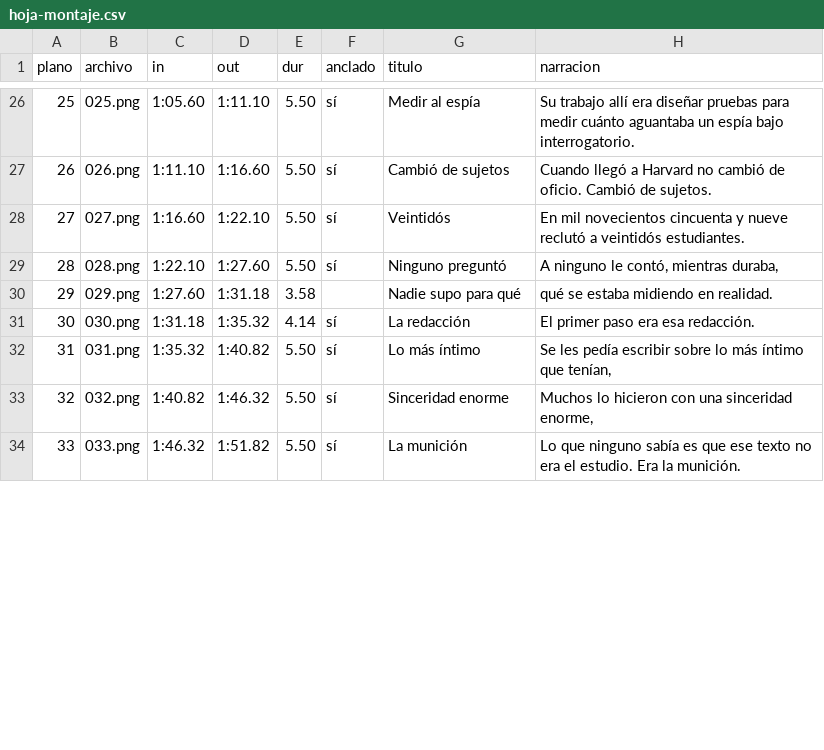
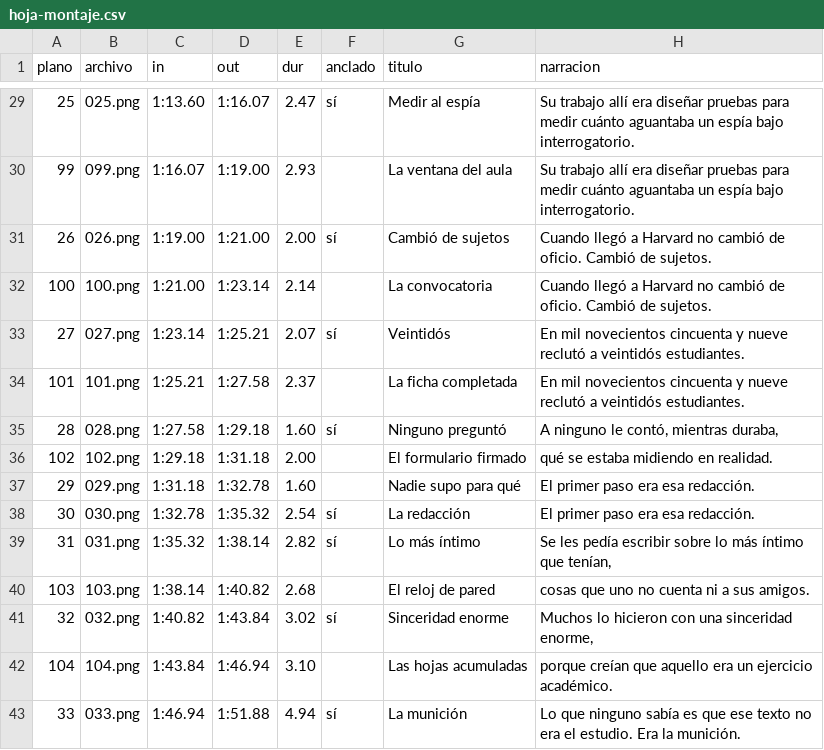
Before and after one commit to rohimard/Rohimard, a CSV file: canal-youtube/producciones/08-kaczynski-harvard/hoja-montaje.csv, drawn as a sheet; only a part is shown, gaps mark what is left out; the diff covers the shown part only.

```diff
--- a/canal-youtube/producciones/08-kaczynski-harvard/hoja-montaje.csv
+++ b/canal-youtube/producciones/08-kaczynski-harvard/hoja-montaje.csv
@@ -26,9 +29,15 @@ plano,archivo,in,out,dur,anclado,titulo,narracion
-25,025.png,1:05.60,1:11.10,5.50,sí,Medir al espía,Su trabajo allí era diseñar pruebas para medir cuánto aguantaba un espía bajo interrogatorio.
-26,026.png,1:11.10,1:16.60,5.50,sí,Cambió de sujetos,Cuando llegó a Harvard no cambió de oficio. Cambió de sujetos.
-27,027.png,1:16.60,1:22.10,5.50,sí,Veintidós,En mil novecientos cincuenta y nueve reclutó a veintidós estudiantes.
-28,028.png,1:22.10,1:27.60,5.50,sí,Ninguno preguntó,"A ninguno le contó, mientras duraba,"
-29,029.png,1:27.60,1:31.18,3.58,,Nadie supo para qué,qué se estaba midiendo en realidad.
-30,030.png,1:31.18,1:35.32,4.14,sí,La redacción,El primer paso era esa redacción.
-31,031.png,1:35.32,1:40.82,5.50,sí,Lo más íntimo,"Se les pedía escribir sobre lo más íntimo que tenían,"
-32,032.png,1:40.82,1:46.32,5.50,sí,Sinceridad enorme,"Muchos lo hicieron con una sinceridad enorme,"
-33,033.png,1:46.32,1:51.82,5.50,sí,La munición,Lo que ninguno sabía es que ese texto no era el estudio. Era la munición.
+25,025.png,1:13.60,1:16.07,2.47,sí,Medir al espía,Su trabajo allí era diseñar pruebas para medir cuánto aguantaba un espía bajo interrogatorio.
+99,099.png,1:16.07,1:19.00,2.93,,La ventana del aula,Su trabajo allí era diseñar pruebas para medir cuánto aguantaba un espía bajo interrogatorio.
+26,026.png,1:19.00,1:21.00,2.00,sí,Cambió de sujetos,Cuando llegó a Harvard no cambió de oficio. Cambió de sujetos.
+100,100.png,1:21.00,1:23.14,2.14,,La convocatoria,Cuando llegó a Harvard no cambió de oficio. Cambió de sujetos.
+27,027.png,1:23.14,1:25.21,2.07,sí,Veintidós,En mil novecientos cincuenta y nueve reclutó a veintidós estudiantes.
+101,101.png,1:25.21,1:27.58,2.37,,La ficha completada,En mil novecientos cincuenta y nueve reclutó a veintidós estudiantes.
+28,028.png,1:27.58,1:29.18,1.60,sí,Ninguno preguntó,"A ninguno le contó, mientras duraba,"
+102,102.png,1:29.18,1:31.18,2.00,,El formulario firmado,qué se estaba midiendo en realidad.
+29,029.png,1:31.18,1:32.78,1.60,,Nadie supo para qué,El primer paso era esa redacción.
+30,030.png,1:32.78,1:35.32,2.54,sí,La redacción,El primer paso era esa redacción.
+31,031.png,1:35.32,1:38.14,2.82,sí,Lo más íntimo,"Se les pedía escribir sobre lo más íntimo que tenían,"
+103,103.png,1:38.14,1:40.82,2.68,,El reloj de pared,cosas que uno no cuenta ni a sus amigos.
+32,032.png,1:40.82,1:43.84,3.02,sí,Sinceridad enorme,"Muchos lo hicieron con una sinceridad enorme,"
+104,104.png,1:43.84,1:46.94,3.10,,Las hojas acumuladas,porque creían que aquello era un ejercicio académico.
+33,033.png,1:46.94,1:51.88,4.94,sí,La munición,Lo que ninguno sabía es que ese texto no era el estudio. Era la munición.
```
Also changed, not shown: 3 added rows and 54 edited cells elsewhere in this file, canal-youtube/producciones/08-kaczynski-harvard/hoja-montaje-app.csv, 3 other files.
